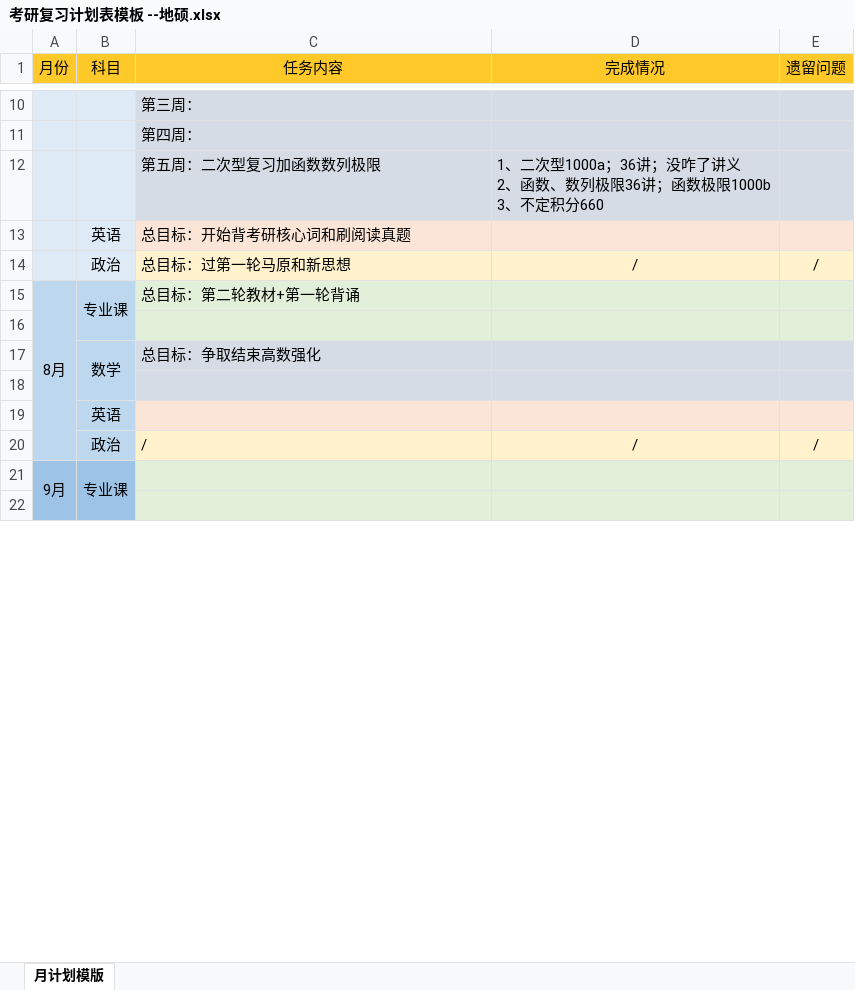
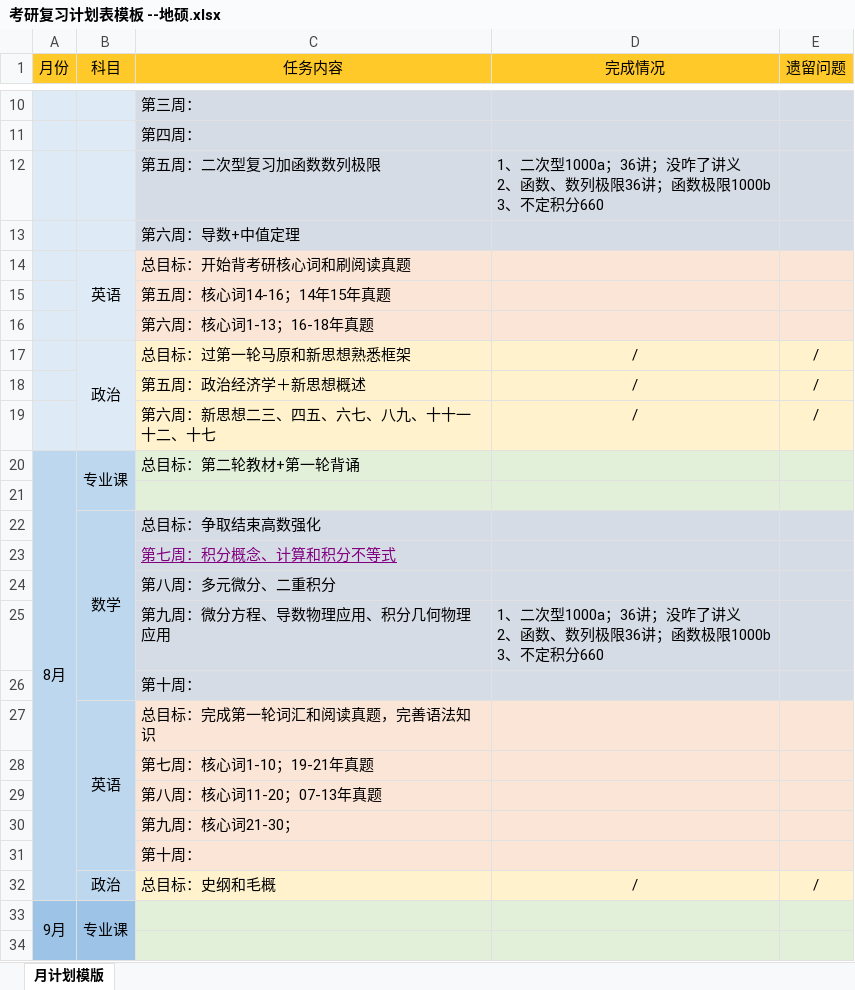
Before and after one commit to YuranMao/cuotiji, an Excel workbook: 考研复习计划表模板 --地硕.xlsx, sheet 月计划模版, drawn as a sheet; only a part is shown, gaps mark what is left out; values as stored, in another font and other column widths than the file's, no borders; removed rows and columns are numbered as before the commit, all else as after; ↵ is a line break in a cell; the diff names each change by its address in the sheet, - before the commit and + after, or states it on an @@ line.

```diff
--- a/考研复习计划表模板 --地硕.xlsx (sheet 月计划模版)
+++ b/考研复习计划表模板 --地硕.xlsx (sheet 月计划模版)
+row 13:  |  | 第六周：导数+中值定理
+B14:B16 merged
+row 15:  |  | 第五周：核心词14-16；14年15年真题
+row 16:  |  | 第六周：核心词1-13；16-18年真题
+B17:B19 merged
-C17 (任务内容): 总目标：过第一轮马原和新思想
+C17 (任务内容): 总目标：过第一轮马原和新思想熟悉框架
+row 18:  |  | 第五周：政治经济学＋新思想概述 | / | /
+row 19:  |  | 第六周：新思想二三、四五、六七、八九、十十一十二、十七 | / | /
-C23 (任务内容): (empty)
+C23 (任务内容): 第七周：积分概念、计算和积分不等式
-row 19:  | 英语
+row 24:  |  | 第八周：多元微分、二重积分
+row 25:  |  | 第九周：微分方程、导数物理应用、积分几何物理应用 | 1、二次型1000a；36讲；没咋了讲义 ↵ 2、函数、数列极限36讲；函数极限1000b ↵ 3、不定积分660
+row 26:  |  | 第十周：
+row 27:  | 英语 | 总目标：完成第一轮词汇和阅读真题，完善语法知识
+row 28:  |  | 第七周：核心词1-10；19-21年真题
+row 29:  |  | 第八周：核心词11-20；07-13年真题
+row 30:  |  | 第九周：核心词21-30；
+row 31:  |  | 第十周：
-C32 (任务内容): /
+C32 (任务内容): 总目标：史纲和毛概
```
Also changed, not shown: 1 other file.
